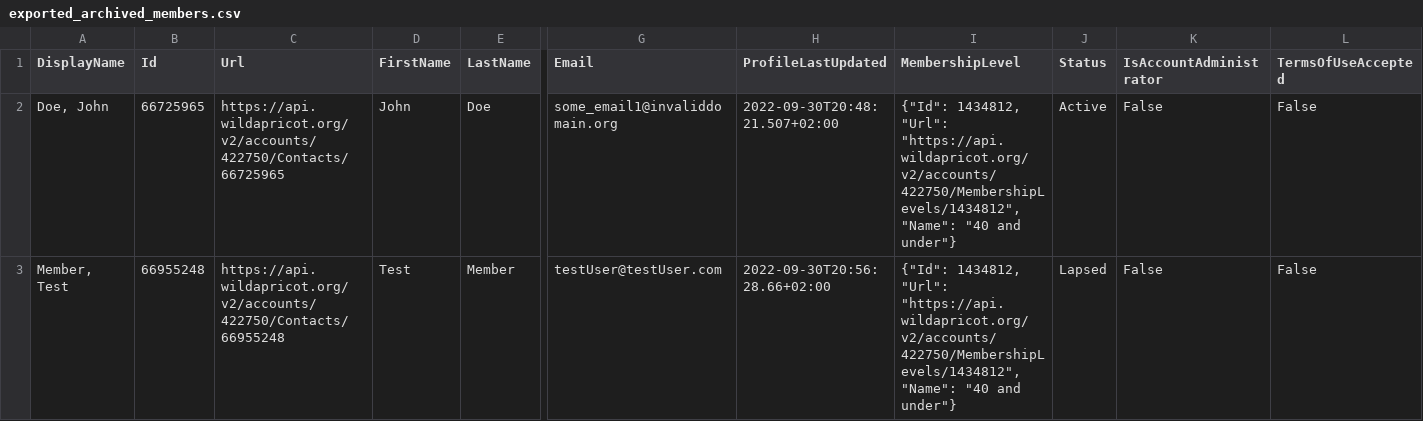
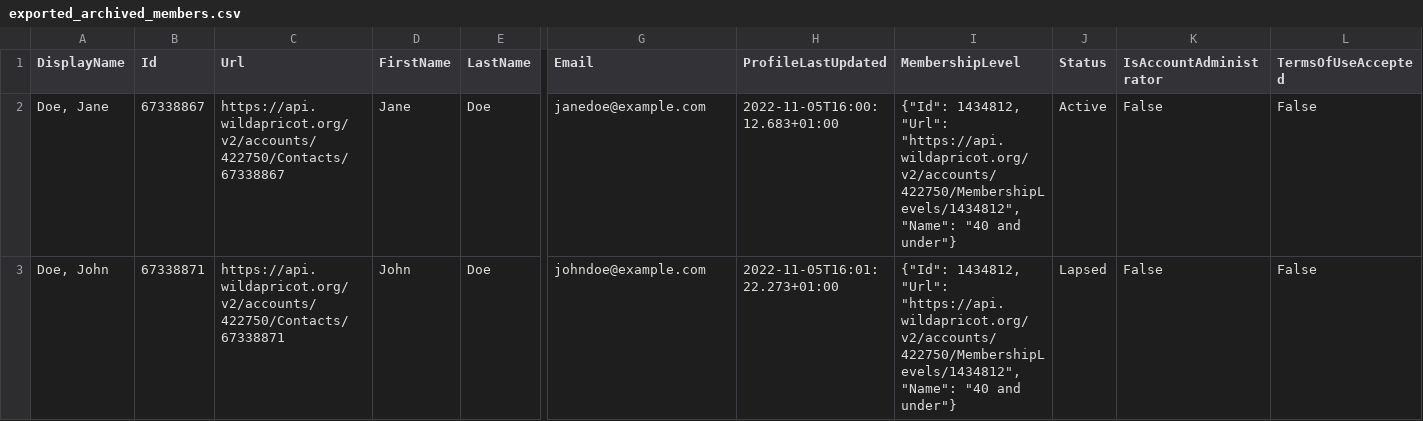
Before and after one commit to sethhonea/499, a CSV file: exported_archived_members.csv, drawn as a sheet; only a part is shown, gaps mark what is left out; removed rows and columns are numbered as before the commit, all else as after; rows hold the shown columns only; the diff names each change by its address in the sheet, - before the commit and + after, or states it on an @@ line.

```diff
--- a/exported_archived_members.csv
+++ b/exported_archived_members.csv
+row 2: Doe, Jane | 67338867 | https://api.wildapricot.org/v2/accounts/422750/Contacts/67338867 | Jane | Doe | janedoe@example.com | 2022-11-05T16:00:12.683+01:00 | {"Id": 1434812, "Url": "https://api.wildapricot.org/v2/accounts/422750/MembershipLevels/1434812", "Name": "40 and under"} | Active | False | False
-B3 (Id): 66725965
+B3 (Id): 67338871
-C3 (Url): https://api.wildapricot.org/v2/accounts/422750/Contacts/66725965
+C3 (Url): https://api.wildapricot.org/v2/accounts/422750/Contacts/67338871
-G3 (Email): some_email1@invaliddomain.org
+G3 (Email): johndoe@example.com
-H3 (ProfileLastUpdated): 2022-09-30T20:48:21.507+02:00
+H3 (ProfileLastUpdated): 2022-11-05T16:01:22.273+01:00
-J3 (Status): Active
+J3 (Status): Lapsed
-row 3: Member, Test | 66955248 | https://api.wildapricot.org/v2/accounts/422750/Contacts/66955248 | Test | Member | testUser@testUser.com | 2022-09-30T20:56:28.66+02:00 | {"Id": 1434812, "Url": "https://api.wildapricot.org/v2/accounts/422750/MembershipLevels/1434812", "Name": "40 and under"} | Lapsed | False | False
```
Also changed, not shown: exported_donation_info.csv, exported_invoice_info.csv, 6 other files.
